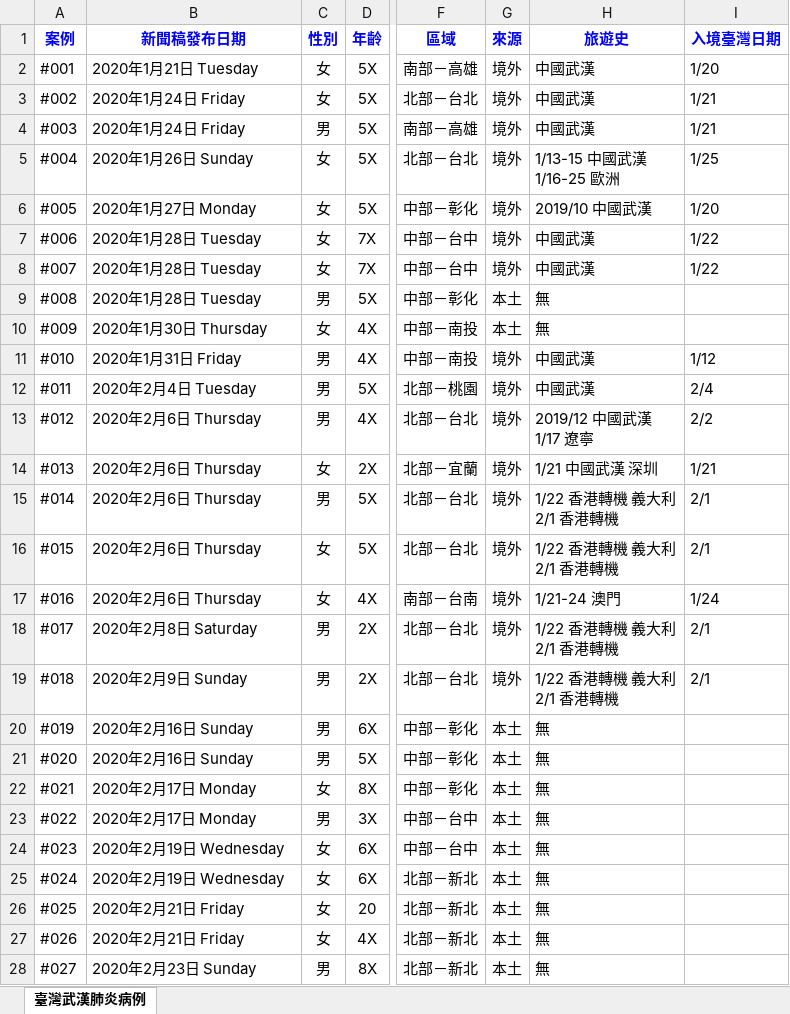
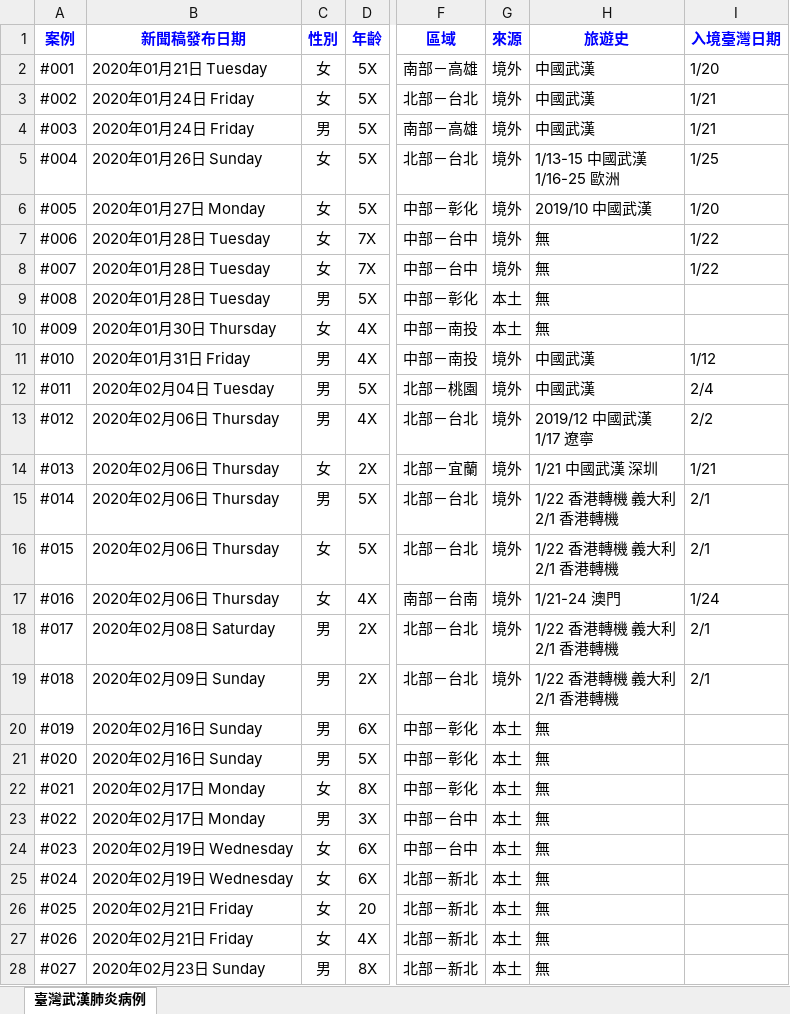
Before and after one commit to AlcHawk/dashcovid19, an Excel workbook: Data/COVID-19_TW.xlsx, sheet 臺灣武漢肺炎病例, drawn as a sheet; only a part is shown, gaps mark what is left out; values as stored, in another font and other column widths than the file's, no borders; charts and pictures and conditional formats and table styles not drawn; the diff covers the shown part only; the diff names each change by its address in the sheet, - before the commit and + after, or states it on an @@ line.

```diff
--- a/Data/COVID-19_TW.xlsx (sheet 臺灣武漢肺炎病例)
+++ b/Data/COVID-19_TW.xlsx (sheet 臺灣武漢肺炎病例)
-B2 (新聞稿發布日期): 2020年1月21日 Tuesday
+B2 (新聞稿發布日期): 2020年01月21日 Tuesday
-B3:B4 (新聞稿發布日期): 2020年1月24日 Friday
+B3:B4 (新聞稿發布日期): 2020年01月24日 Friday
-B5 (新聞稿發布日期): 2020年1月26日 Sunday
+B5 (新聞稿發布日期): 2020年01月26日 Sunday
-B6 (新聞稿發布日期): 2020年1月27日 Monday
+B6 (新聞稿發布日期): 2020年01月27日 Monday
-B7:B9 (新聞稿發布日期): 2020年1月28日 Tuesday
+B7:B9 (新聞稿發布日期): 2020年01月28日 Tuesday
-H7:H8 (旅遊史): 中國武漢
+H7:H8 (旅遊史): 無
-B10 (新聞稿發布日期): 2020年1月30日 Thursday
+B10 (新聞稿發布日期): 2020年01月30日 Thursday
-B11 (新聞稿發布日期): 2020年1月31日 Friday
+B11 (新聞稿發布日期): 2020年01月31日 Friday
-B12 (新聞稿發布日期): 2020年2月4日 Tuesday
+B12 (新聞稿發布日期): 2020年02月04日 Tuesday
-B13:B17 (新聞稿發布日期): 2020年2月6日 Thursday
+B13:B17 (新聞稿發布日期): 2020年02月06日 Thursday
-B18 (新聞稿發布日期): 2020年2月8日 Saturday
+B18 (新聞稿發布日期): 2020年02月08日 Saturday
-B19 (新聞稿發布日期): 2020年2月9日 Sunday
+B19 (新聞稿發布日期): 2020年02月09日 Sunday
-B20:B21 (新聞稿發布日期): 2020年2月16日 Sunday
+B20:B21 (新聞稿發布日期): 2020年02月16日 Sunday
-B22:B23 (新聞稿發布日期): 2020年2月17日 Monday
+B22:B23 (新聞稿發布日期): 2020年02月17日 Monday
-B24:B25 (新聞稿發布日期): 2020年2月19日 Wednesday
+B24:B25 (新聞稿發布日期): 2020年02月19日 Wednesday
-B26:B27 (新聞稿發布日期): 2020年2月21日 Friday
+B26:B27 (新聞稿發布日期): 2020年02月21日 Friday
-B28 (新聞稿發布日期): 2020年2月23日 Sunday
+B28 (新聞稿發布日期): 2020年02月23日 Sunday
```
Also changed, not shown: 4 added rows and 603 edited cells elsewhere in this sheet, Data/CDC_Press List.xlsx.
